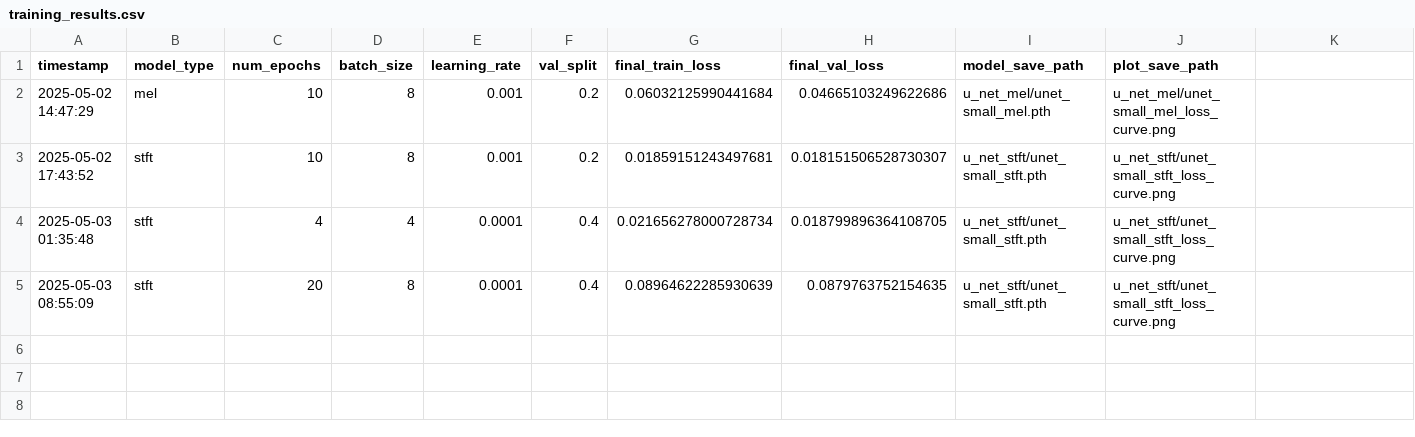
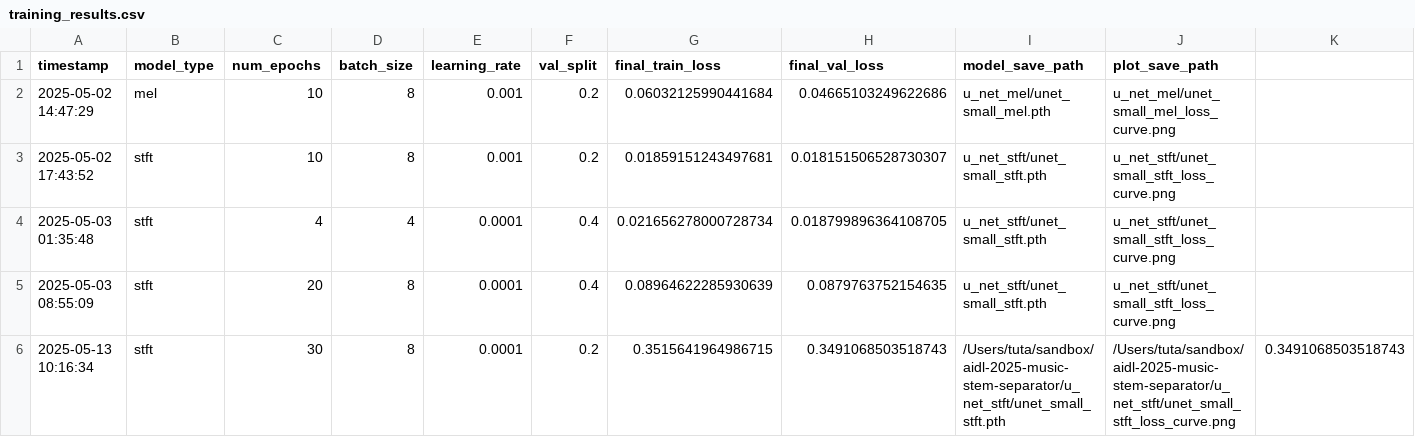
Before and after one commit to lbeier/aidl-2025-music-stem-separator, a CSV file: training_results.csv, drawn as a sheet; only a part is shown; rows hold the shown columns only; the diff names each change by its address in the sheet, - before the commit and + after, or states it on an @@ line.

Commit message:
Adapting u net to stft (#15)
* Remove .DS_Store files

* Training U-NET

```diff
--- a/training_results.csv
+++ b/training_results.csv
+row 6: 2025-05-13 10:16:34 | stft | 30 | 8 | 0.0001 | 0.2 | 0.3515641964986715 | 0.3491068503518743 | /Users/tuta/sandbox/aidl-2025-music-stem-separator/u_net_stft/unet_small_stft.pth | /Users/tuta/sandbox/aidl-2025-music-stem-separator/u_net_stft/unet_small_stft_loss_curve.png | 0.3491068503518743
```
Also changed, not shown: 9 other files.
